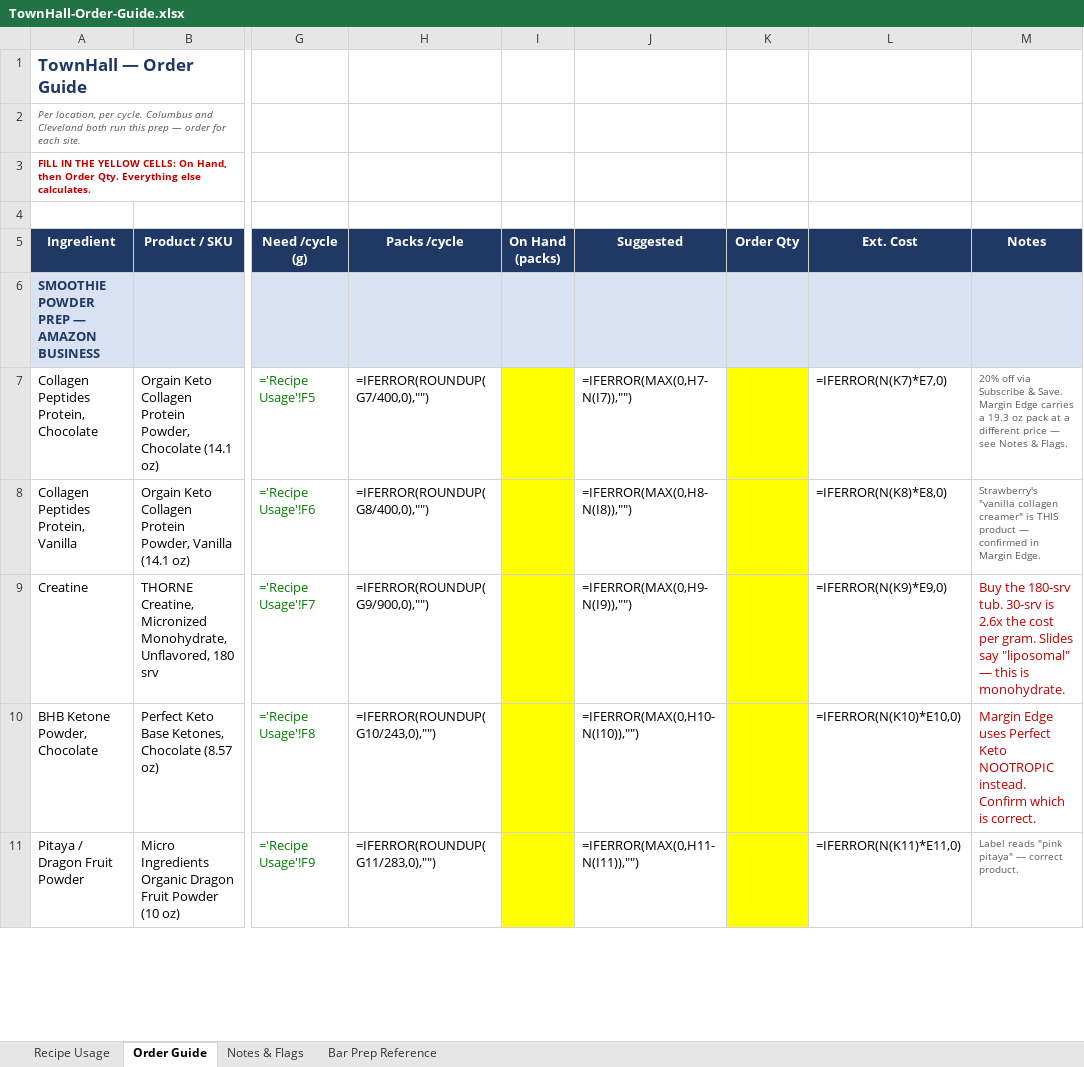
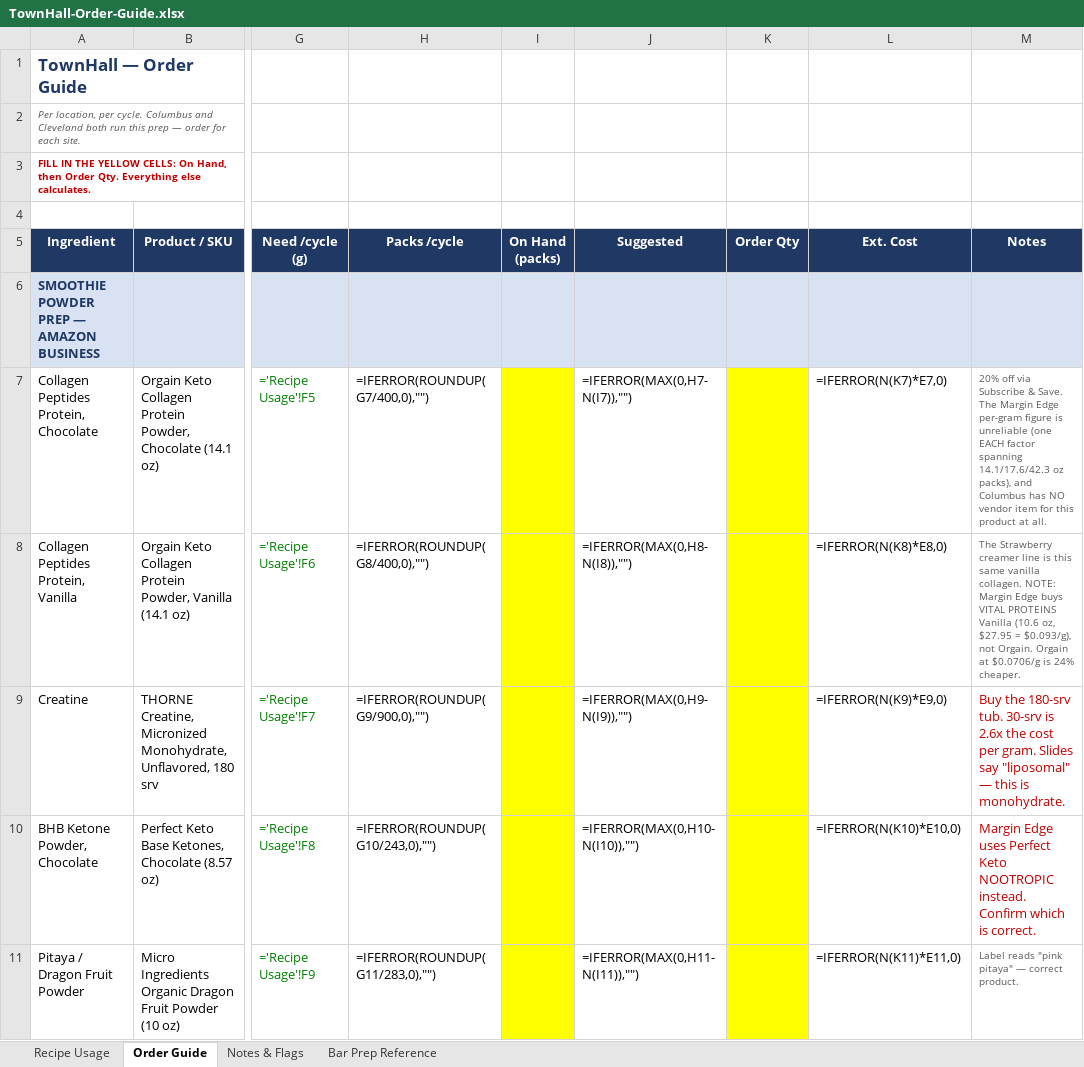
Before and after one commit to taylormccullough28-lab/townhall-ordering, an Excel workbook: order-guide/TownHall-Order-Guide.xlsx, sheet Order Guide, drawn as a sheet; only a part is shown, gaps mark what is left out; values as stored, in another font and other column widths than the file's, no borders; formulas without a stored value are shown as written; the diff covers the shown part only; the diff names each change by its address in the sheet, - before the commit and + after, or states it on an @@ line.

```diff
--- a/order-guide/TownHall-Order-Guide.xlsx (sheet Order Guide)
+++ b/order-guide/TownHall-Order-Guide.xlsx (sheet Order Guide)
-M7 (Notes): …& Save. Margin Edge carries a 19.3 oz pack at a different price — see Notes & Flags.
+M7 (Notes): …& Save. The Margin Edge per-gram figure is unreliable (one EACH factor spanning 14.1/17.6/42.3 oz packs), and Columbus has NO vendor item for this product at all.
-M8 (Notes): Strawberry's "vanilla collagen creamer" is THIS product — confirmed in Margin Edge.
+M8 (Notes): The Strawberry creamer line is this same vanilla collagen. NOTE: Margin Edge buys VITAL PROTEINS Vanilla (10.6 oz, $27.95 = $0.093/g), not Orgain. Orgain at $0.0706/g is 24% cheaper.
```
Also changed, not shown: 21 edited cells and cell formats elsewhere in this sheet, sheet Notes & Flags, 2 other files.
